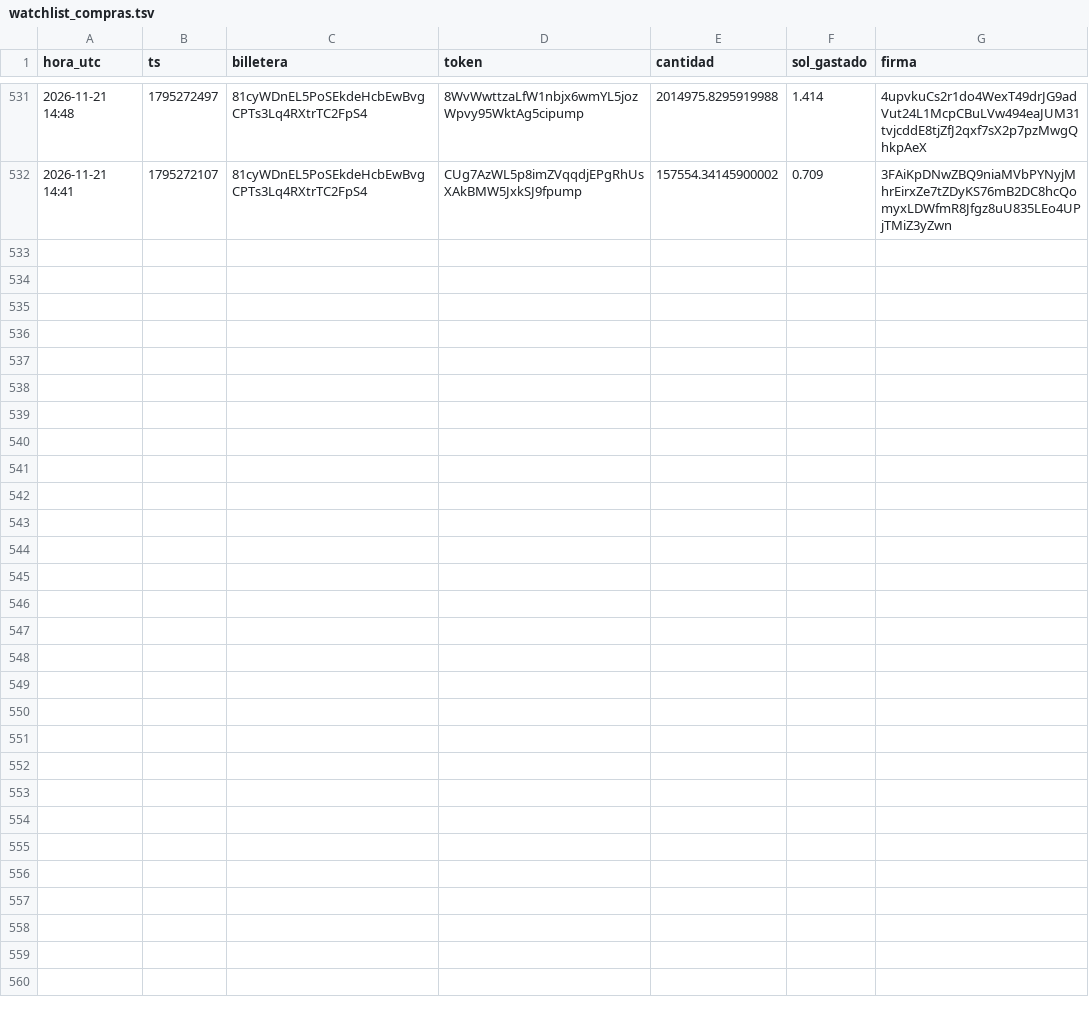
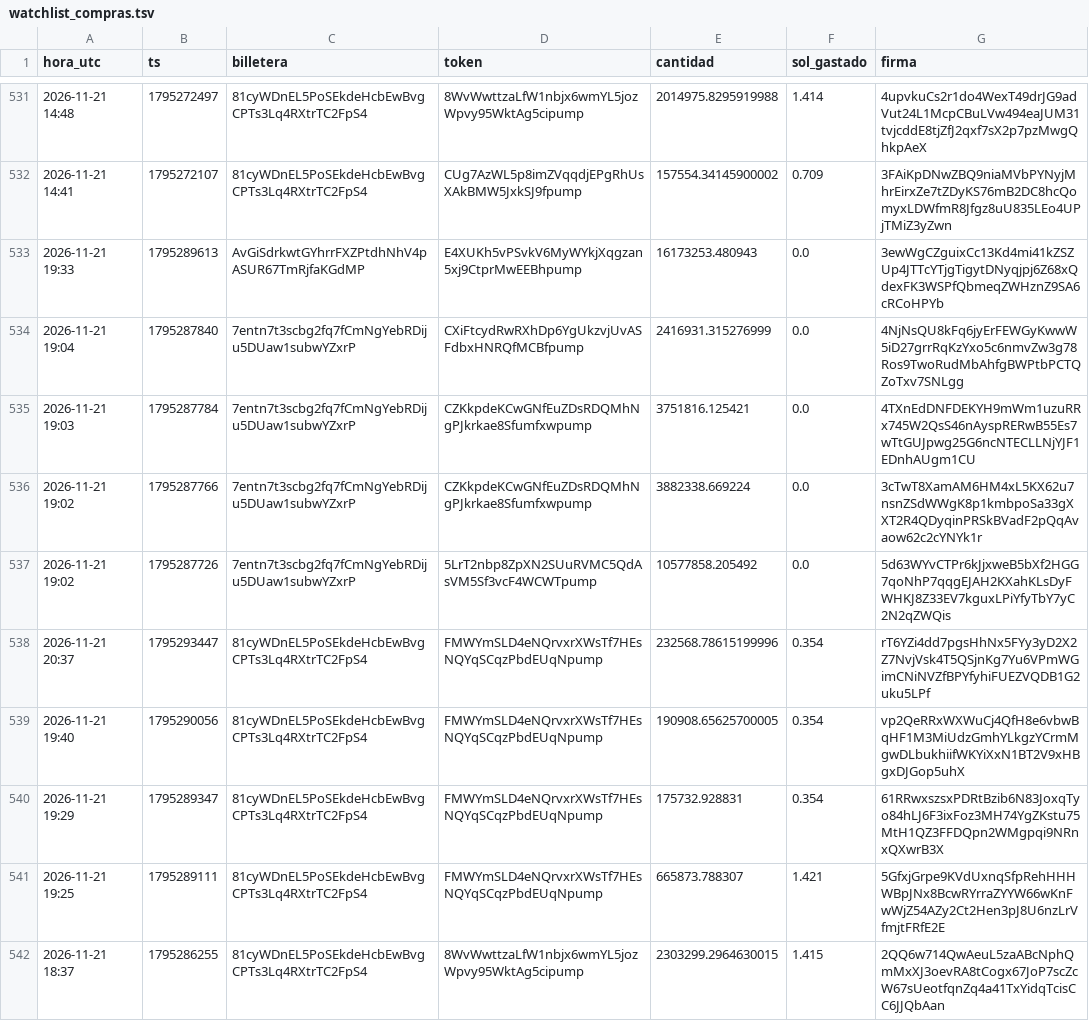
Before and after one commit to fjmunoznieves/desk-memecoins, a TSV file: datos/watchlist_compras.tsv, drawn as a sheet; only a part is shown, gaps mark what is left out; the diff names each change by its address in the sheet, - before the commit and + after, or states it on an @@ line.

```diff
--- a/datos/watchlist_compras.tsv
+++ b/datos/watchlist_compras.tsv
+row 533: 2026-11-21 19:33 | 1795289613 | AvGiSdrkwtGYhrrFXZPtdhNhV4pASUR67TmRjfaKGdMP | E4XUKh5vPSvkV6MyWYkjXqgzan5xj9CtprMwEEBhpump | 16173253.480943 | 0.0 | 3ewWgCZguixCc13Kd4mi41kZSZUp4JTTcYTjgTigytDNyqjpj6Z68xQdexFK3WSPfQbmeqZWHznZ9SA6cRCoHPYb
+row 534: 2026-11-21 19:04 | 1795287840 | 7entn7t3scbg2fq7fCmNgYebRDiju5DUaw1subwYZxrP | CXiFtcydRwRXhDp6YgUkzvjUvASFdbxHNRQfMCBfpump | 2416931.315276999 | 0.0 | 4NjNsQU8kFq6jyErFEWGyKwwW5iD27grrRqKzYxo5c6nmvZw3g78Ros9TwoRudMbAhfgBWPtbPCTQZoTxv7SNLgg
+row 535: 2026-11-21 19:03 | 1795287784 | 7entn7t3scbg2fq7fCmNgYebRDiju5DUaw1subwYZxrP | CZKkpdeKCwGNfEuZDsRDQMhNgPJkrkae8Sfumfxwpump | 3751816.125421 | 0.0 | 4TXnEdDNFDEKYH9mWm1uzuRRx745W2QsS46nAyspRERwB55Es7wTtGUJpwg25G6ncNTECLLNjYJF1EDnhAUgm1CU
+row 536: 2026-11-21 19:02 | 1795287766 | 7entn7t3scbg2fq7fCmNgYebRDiju5DUaw1subwYZxrP | CZKkpdeKCwGNfEuZDsRDQMhNgPJkrkae8Sfumfxwpump | 3882338.669224 | 0.0 | 3cTwT8XamAM6HM4xL5KX62u7nsnZSdWWgK8p1kmbpoSa33gXXT2R4QDyqinPRSkBVadF2pQqAvaow62c2cYNYk1r
+row 537: 2026-11-21 19:02 | 1795287726 | 7entn7t3scbg2fq7fCmNgYebRDiju5DUaw1subwYZxrP | 5LrT2nbp8ZpXN2SUuRVMC5QdAsVM5Sf3vcF4WCWTpump | 10577858.205492 | 0.0 | 5d63WYvCTPr6kJjxweB5bXf2HGG7qoNhP7qqgEJAH2KXahKLsDyFWHKJ8Z33EV7kguxLPiYfyTbY7yC2N2qZWQis
+row 538: 2026-11-21 20:37 | 1795293447 | 81cyWDnEL5PoSEkdeHcbEwBvgCPTs3Lq4RXtrTC2FpS4 | FMWYmSLD4eNQrvxrXWsTf7HEsNQYqSCqzPbdEUqNpump | 232568.78615199996 | 0.354 | rT6YZi4dd7pgsHhNx5FYy3yD2X2Z7NvjVsk4T5QSjnKg7Yu6VPmWGimCNiNVZfBPYfyhiFUEZVQDB1G2uku5LPf
+row 539: 2026-11-21 19:40 | 1795290056 | 81cyWDnEL5PoSEkdeHcbEwBvgCPTs3Lq4RXtrTC2FpS4 | FMWYmSLD4eNQrvxrXWsTf7HEsNQYqSCqzPbdEUqNpump | 190908.65625700005 | 0.354 | vp2QeRRxWXWuCj4QfH8e6vbwBqHF1M3MiUdzGmhYLkgzYCrmMgwDLbukhiifWKYiXxN1BT2V9xHBgxDJGop5uhX
+row 540: 2026-11-21 19:29 | 1795289347 | 81cyWDnEL5PoSEkdeHcbEwBvgCPTs3Lq4RXtrTC2FpS4 | FMWYmSLD4eNQrvxrXWsTf7HEsNQYqSCqzPbdEUqNpump | 175732.928831 | 0.354 | 61RRwxszsxPDRtBzib6N83JoxqTyo84hLJ6F3ixFoz3MH74YgZKstu75MtH1QZ3FFDQpn2WMgpqi9NRnxQXwrB3X
+row 541: 2026-11-21 19:25 | 1795289111 | 81cyWDnEL5PoSEkdeHcbEwBvgCPTs3Lq4RXtrTC2FpS4 | FMWYmSLD4eNQrvxrXWsTf7HEsNQYqSCqzPbdEUqNpump | 665873.788307 | 1.421 | 5GfxjGrpe9KVdUxnqSfpRehHHHWBpJNx8BcwRYrraZYYW66wKnFwWjZ54AZy2Ct2Hen3pJ8U6nzLrVfmjtFRfE2E
+row 542: 2026-11-21 18:37 | 1795286255 | 81cyWDnEL5PoSEkdeHcbEwBvgCPTs3Lq4RXtrTC2FpS4 | 8WvWwttzaLfW1nbjx6wmYL5jozWpvy95WktAg5cipump | 2303299.2964630015 | 1.415 | 2QQ6w714QwAeuL5zaABcNphQmMxXJ3oevRA8tCogx67JoP7scZcW67sUeotfqnZq4a41TxYidqTcisCC6JJQbAan
```
Also changed, not shown: datos/bundles_eventos.tsv, datos/estudio_reglas_sombra.tsv, 41 other files.
